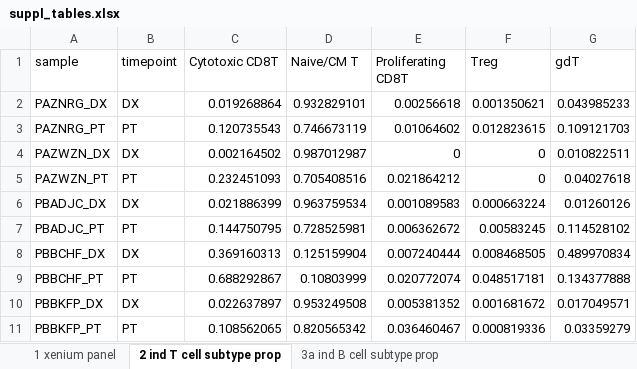
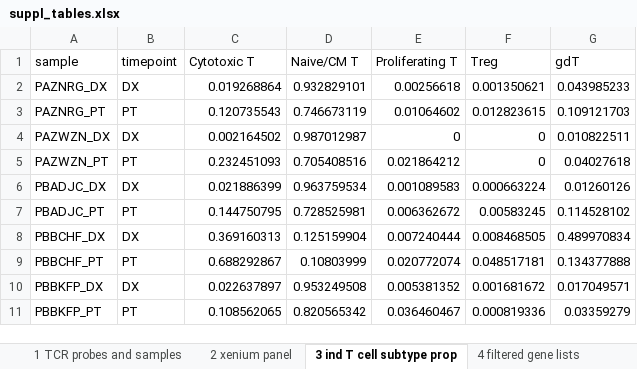
Before and after one commit to pughlab/neuroblastoma_spatial_tcr, an Excel workbook: manu_sourcedata/suppl_tables.xlsx, sheet 3 ind T cell subtype prop, drawn as a sheet; values as stored, in another font and other column widths than the file's, no borders; the diff names each change by its address in the sheet, - before the commit and + after, or states it on an @@ line.

```diff
--- a/manu_sourcedata/suppl_tables.xlsx (sheet 3 ind T cell subtype prop)
+++ b/manu_sourcedata/suppl_tables.xlsx (sheet 3 ind T cell subtype prop)
-sheet tab: 1 xenium panel
+sheet tab: 2 xenium panel
-sheet tab: 2 ind T cell subtype prop
+sheet tab: 3 ind T cell subtype prop
-sheet tab: 3a ind B cell subtype prop
-C1: Cytotoxic CD8T
+C1: Cytotoxic T
-E1: Proliferating CD8T
+E1: Proliferating T
```
Also changed, not shown: other sheet tabs, manu_sourcedata/extended_data_fig3.xlsx, manu_sourcedata/extended_data_fig5.xlsx, 30 other files.
